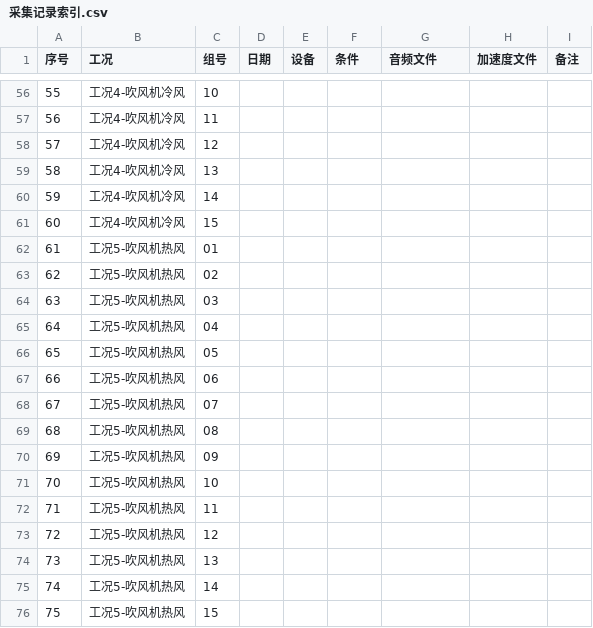
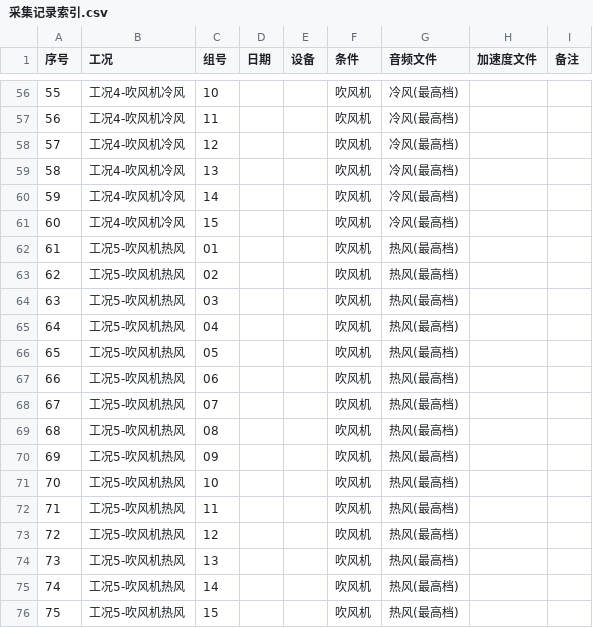
Before and after one commit to W137191/ICEC-2026-0183-ZhangJunming, a CSV file: 02-20Days-Challenge/项目三-手机声振诊断/raw_data/采集记录索引.csv, drawn as a sheet; only a part is shown, gaps mark what is left out; the diff covers the shown part only.

```diff
--- a/02-20Days-Challenge/项目三-手机声振诊断/raw_data/采集记录索引.csv
+++ b/02-20Days-Challenge/项目三-手机声振诊断/raw_data/采集记录索引.csv
@@ -56,21 +56,21 @@
-55,工况4-吹风机冷风,10,,,,,
-56,工况4-吹风机冷风,11,,,,,
-57,工况4-吹风机冷风,12,,,,,
-58,工况4-吹风机冷风,13,,,,,
-59,工况4-吹风机冷风,14,,,,,
-60,工况4-吹风机冷风,15,,,,,
-61,工况5-吹风机热风,01,,,,,
-62,工况5-吹风机热风,02,,,,,
-63,工况5-吹风机热风,03,,,,,
-64,工况5-吹风机热风,04,,,,,
-65,工况5-吹风机热风,05,,,,,
-66,工况5-吹风机热风,06,,,,,
-67,工况5-吹风机热风,07,,,,,
-68,工况5-吹风机热风,08,,,,,
-69,工况5-吹风机热风,09,,,,,
-70,工况5-吹风机热风,10,,,,,
-71,工况5-吹风机热风,11,,,,,
-72,工况5-吹风机热风,12,,,,,
-73,工况5-吹风机热风,13,,,,,
-74,工况5-吹风机热风,14,,,,,
-75,工况5-吹风机热风,15,,,,,
+55,工况4-吹风机冷风,10,,,吹风机,冷风(最高档),,
+56,工况4-吹风机冷风,11,,,吹风机,冷风(最高档),,
+57,工况4-吹风机冷风,12,,,吹风机,冷风(最高档),,
+58,工况4-吹风机冷风,13,,,吹风机,冷风(最高档),,
+59,工况4-吹风机冷风,14,,,吹风机,冷风(最高档),,
+60,工况4-吹风机冷风,15,,,吹风机,冷风(最高档),,
+61,工况5-吹风机热风,01,,,吹风机,热风(最高档),,
+62,工况5-吹风机热风,02,,,吹风机,热风(最高档),,
+63,工况5-吹风机热风,03,,,吹风机,热风(最高档),,
+64,工况5-吹风机热风,04,,,吹风机,热风(最高档),,
+65,工况5-吹风机热风,05,,,吹风机,热风(最高档),,
+66,工况5-吹风机热风,06,,,吹风机,热风(最高档),,
+67,工况5-吹风机热风,07,,,吹风机,热风(最高档),,
+68,工况5-吹风机热风,08,,,吹风机,热风(最高档),,
+69,工况5-吹风机热风,09,,,吹风机,热风(最高档),,
+70,工况5-吹风机热风,10,,,吹风机,热风(最高档),,
+71,工况5-吹风机热风,11,,,吹风机,热风(最高档),,
+72,工况5-吹风机热风,12,,,吹风机,热风(最高档),,
+73,工况5-吹风机热风,13,,,吹风机,热风(最高档),,
+74,工况5-吹风机热风,14,,,吹风机,热风(最高档),,
+75,工况5-吹风机热风,15,,,吹风机,热风(最高档),,
```
Also changed, not shown: 108 edited cells elsewhere in this file, 5 other files.
